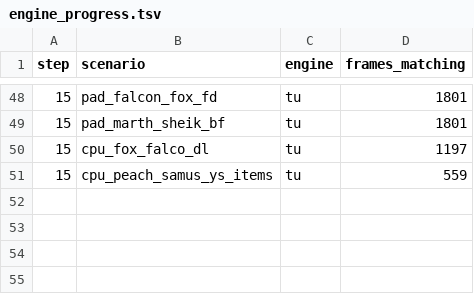
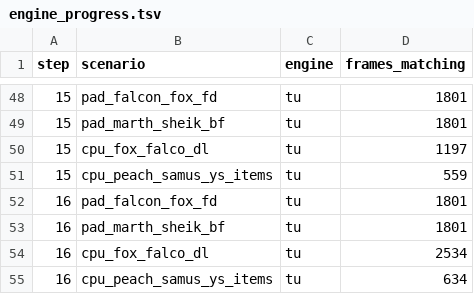
Before and after one commit to GurekamDhillon/melee, a TSV file: docs/rust-port/engine_progress.tsv, drawn as a sheet; only a part is shown, gaps mark what is left out; the diff names each change by its address in the sheet, - before the commit and + after, or states it on an @@ line.

```diff
--- a/docs/rust-port/engine_progress.tsv
+++ b/docs/rust-port/engine_progress.tsv
+row 52: 16 | pad_falcon_fox_fd | tu | 1801
+row 53: 16 | pad_marth_sheik_bf | tu | 1801
+row 54: 16 | cpu_fox_falco_dl | tu | 2534
+row 55: 16 | cpu_peach_samus_ys_items | tu | 634
```
Also changed, not shown: 26 other files.
